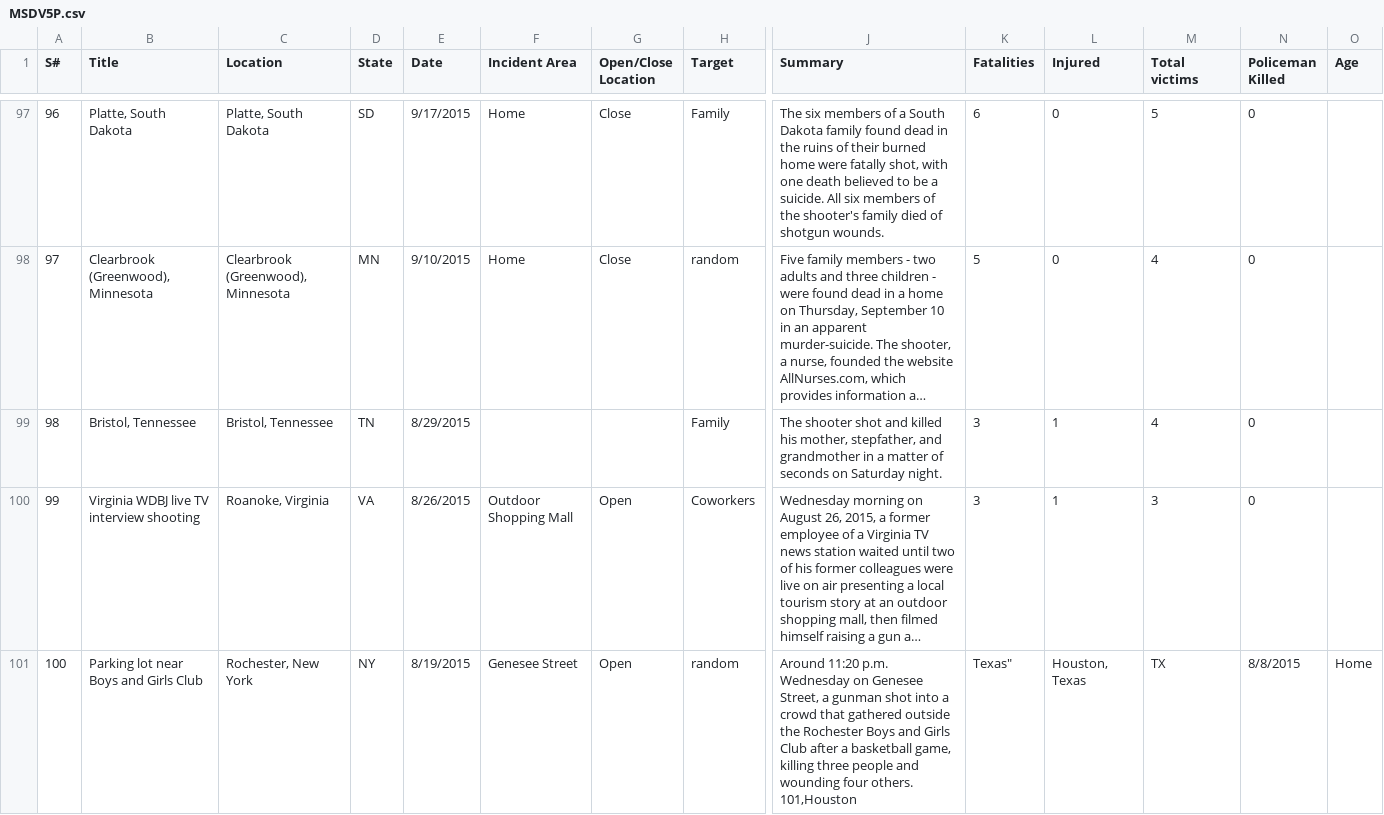
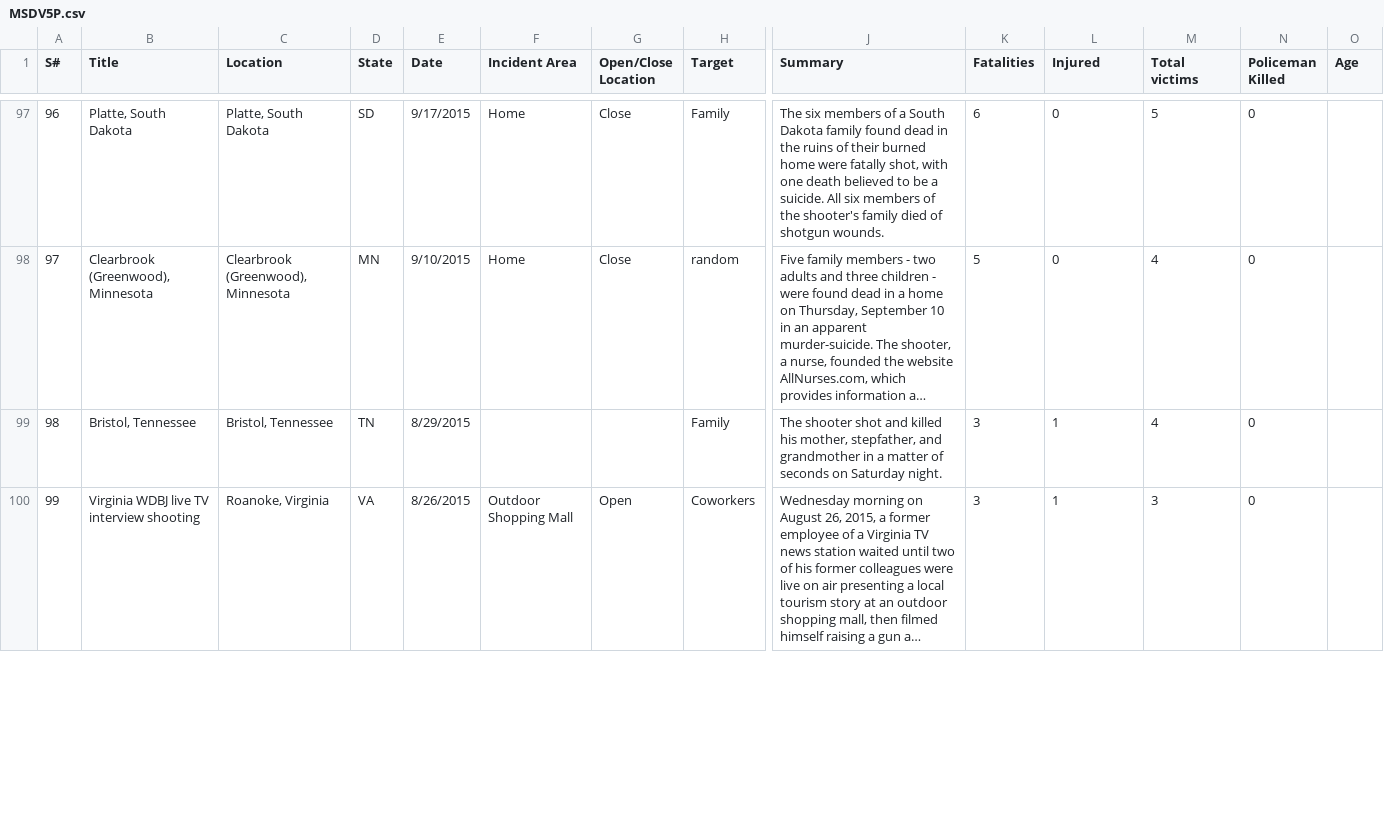
Before and after one commit to samansepehri/US-Mass-Shootings, a CSV file: data/MSDV5P.csv, drawn as a sheet; only a part is shown, gaps mark what is left out; long unchanged cells end in …; removed rows and columns are numbered as before the commit, all else as after; rows hold the shown columns only; ↵ is a line break in a cell; the diff covers the shown part only; the diff names each change by its address in the sheet, - before the commit and + after, or states it on an @@ line.

Commit message:
data processing completed

```diff
--- a/data/MSDV5P.csv
+++ b/data/MSDV5P.csv
-row 101: 100 | Parking lot near Boys and Girls Club | Rochester, New York | NY | 8/19/2015 | Genesee Street | Open | random | Around 11:20 p.m. Wednesday on Genesee Street, a gunman shot into a crowd that gathered outside the Rochester Boys and Girls Club after a basketball game, killing three people and wounding four others. ↵ 101,Houston | Texas" | Houston, Texas | TX | 8/8/2015 | Home
```
Also changed, not shown: 2 added rows and 1 removed row elsewhere in this file.
